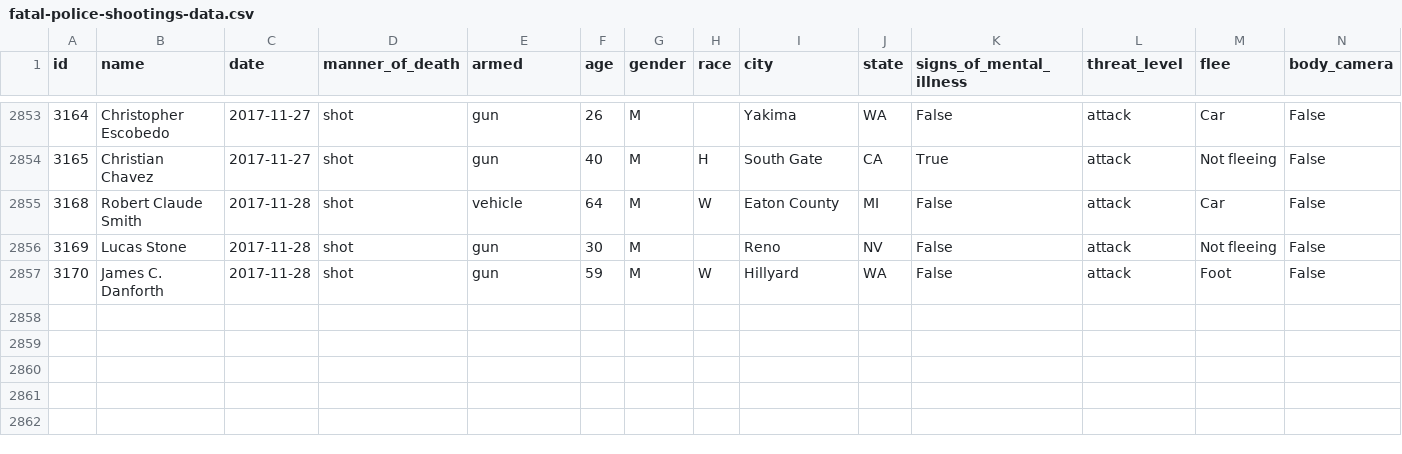
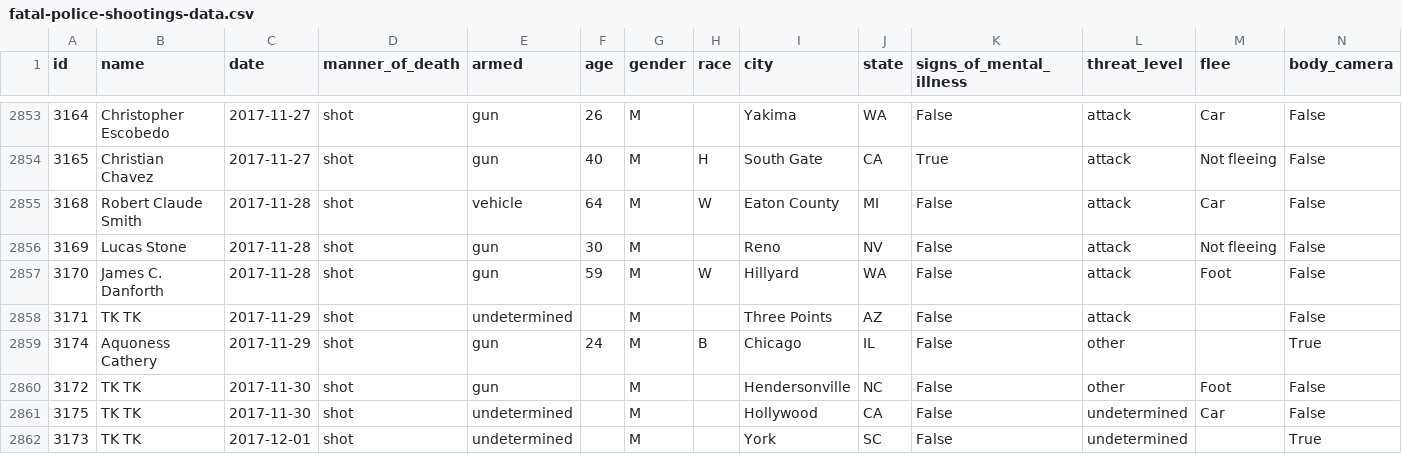
Before and after one commit to joshbegley/wapo-police-shootings, a CSV file: fatal-police-shootings-data.csv, drawn as a sheet; only a part is shown, gaps mark what is left out.

Commit message:
automatic updates

```diff
--- a/fatal-police-shootings-data.csv
+++ b/fatal-police-shootings-data.csv
@@ -2857 +2857,6 @@ id,name,date,manner_of_death,armed,age,gender,race,city,state,signs_of_mental_il
 3170,James C. Danforth,2017-11-28,shot,gun,59,M,W,Hillyard,WA,False,attack,Foot,False
+3171,TK TK,2017-11-29,shot,undetermined,,M,,Three Points,AZ,False,attack,,False
+3174,Aquoness Cathery,2017-11-29,shot,gun,24,M,B,Chicago,IL,False,other,,True
+3172,TK TK,2017-11-30,shot,gun,,M,,Hendersonville,NC,False,other,Foot,False
+3175,TK TK,2017-11-30,shot,undetermined,,M,,Hollywood,CA,False,undetermined,Car,False
+3173,TK TK,2017-12-01,shot,undetermined,,M,,York,SC,False,undetermined,,True
```
